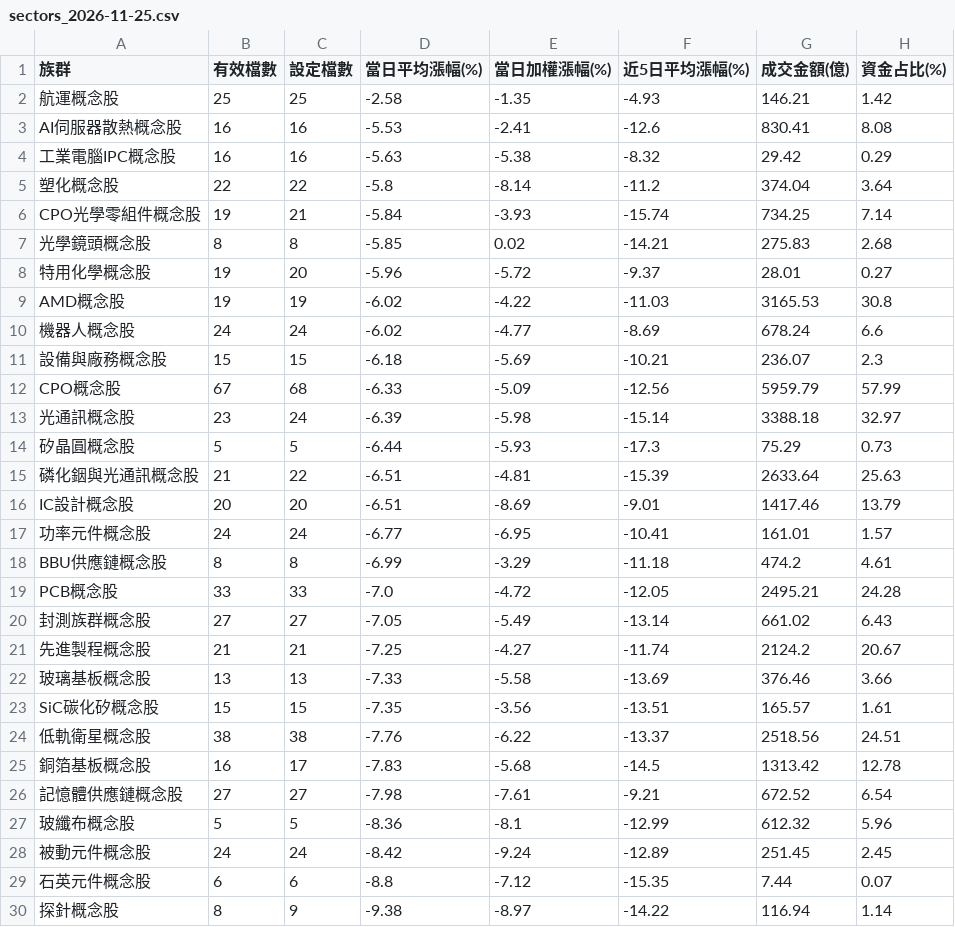
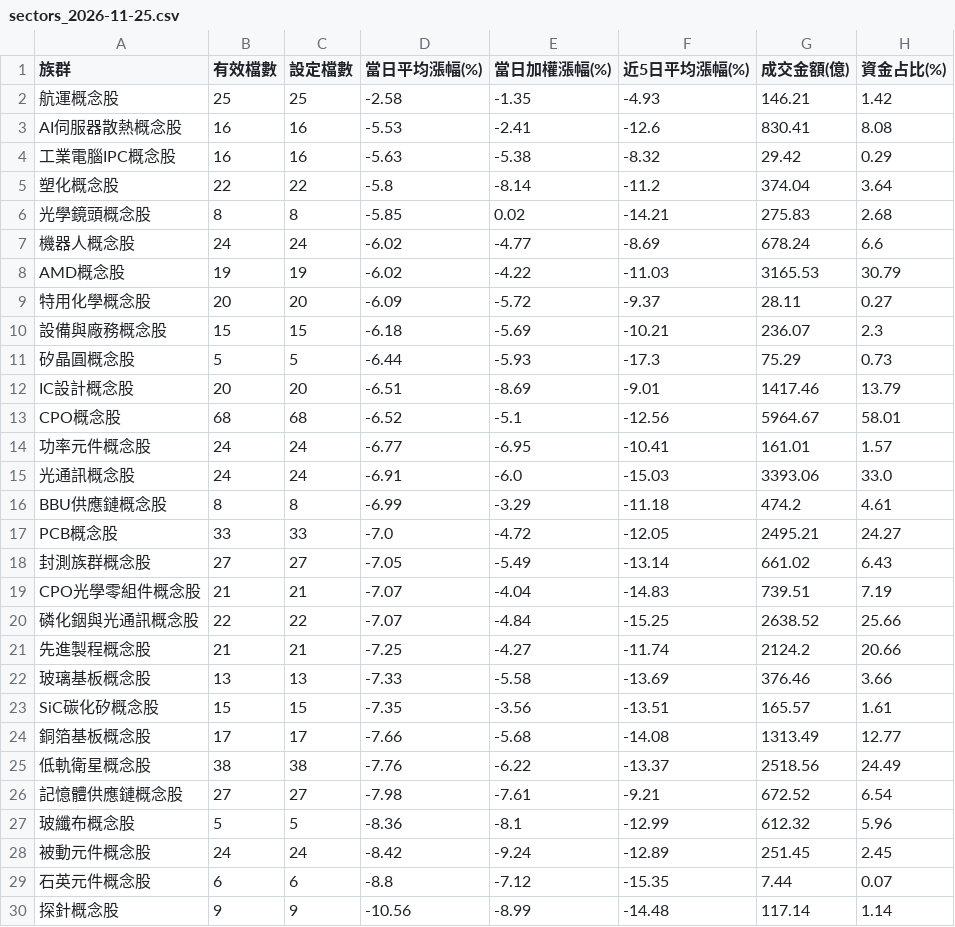
Before and after one commit to jasonlin777/-tw-stock-dashboard, a CSV file: output/sectors_2026-11-25.csv, drawn as a sheet.

```diff
--- a/output/sectors_2026-11-25.csv
+++ b/output/sectors_2026-11-25.csv
@@ -5,22 +5,22 @@ AI伺服器散熱概念股,16,16,-5.53,-2.41,-12.6,830.41,8.08
 塑化概念股,22,22,-5.8,-8.14,-11.2,374.04,3.64
-CPO光學零組件概念股,19,21,-5.84,-3.93,-15.74,734.25,7.14
 光學鏡頭概念股,8,8,-5.85,0.02,-14.21,275.83,2.68
-特用化學概念股,19,20,-5.96,-5.72,-9.37,28.01,0.27
-AMD概念股,19,19,-6.02,-4.22,-11.03,3165.53,30.8
 機器人概念股,24,24,-6.02,-4.77,-8.69,678.24,6.6
+AMD概念股,19,19,-6.02,-4.22,-11.03,3165.53,30.79
+特用化學概念股,20,20,-6.09,-5.72,-9.37,28.11,0.27
 設備與廠務概念股,15,15,-6.18,-5.69,-10.21,236.07,2.3
-CPO概念股,67,68,-6.33,-5.09,-12.56,5959.79,57.99
-光通訊概念股,23,24,-6.39,-5.98,-15.14,3388.18,32.97
 矽晶圓概念股,5,5,-6.44,-5.93,-17.3,75.29,0.73
-磷化銦與光通訊概念股,21,22,-6.51,-4.81,-15.39,2633.64,25.63
 IC設計概念股,20,20,-6.51,-8.69,-9.01,1417.46,13.79
+CPO概念股,68,68,-6.52,-5.1,-12.56,5964.67,58.01
 功率元件概念股,24,24,-6.77,-6.95,-10.41,161.01,1.57
+光通訊概念股,24,24,-6.91,-6.0,-15.03,3393.06,33.0
 BBU供應鏈概念股,8,8,-6.99,-3.29,-11.18,474.2,4.61
-PCB概念股,33,33,-7.0,-4.72,-12.05,2495.21,24.28
+PCB概念股,33,33,-7.0,-4.72,-12.05,2495.21,24.27
 封測族群概念股,27,27,-7.05,-5.49,-13.14,661.02,6.43
-先進製程概念股,21,21,-7.25,-4.27,-11.74,2124.2,20.67
+CPO光學零組件概念股,21,21,-7.07,-4.04,-14.83,739.51,7.19
+磷化銦與光通訊概念股,22,22,-7.07,-4.84,-15.25,2638.52,25.66
+先進製程概念股,21,21,-7.25,-4.27,-11.74,2124.2,20.66
 玻璃基板概念股,13,13,-7.33,-5.58,-13.69,376.46,3.66
 SiC碳化矽概念股,15,15,-7.35,-3.56,-13.51,165.57,1.61
-低軌衛星概念股,38,38,-7.76,-6.22,-13.37,2518.56,24.51
-銅箔基板概念股,16,17,-7.83,-5.68,-14.5,1313.42,12.78
+銅箔基板概念股,17,17,-7.66,-5.68,-14.08,1313.49,12.77
+低軌衛星概念股,38,38,-7.76,-6.22,-13.37,2518.56,24.49
 記憶體供應鏈概念股,27,27,-7.98,-7.61,-9.21,672.52,6.54
@@ -29,2 +29,2 @@ SiC碳化矽概念股,15,15,-7.35,-3.56,-13.51,165.57,1.61
 石英元件概念股,6,6,-8.8,-7.12,-15.35,7.44,0.07
-探針概念股,8,9,-9.38,-8.97,-14.22,116.94,1.14
+探針概念股,9,9,-10.56,-8.99,-14.48,117.14,1.14
```
Also changed, not shown: output/etf_latest.csv, output/sectors_history.csv, 4 other files.
